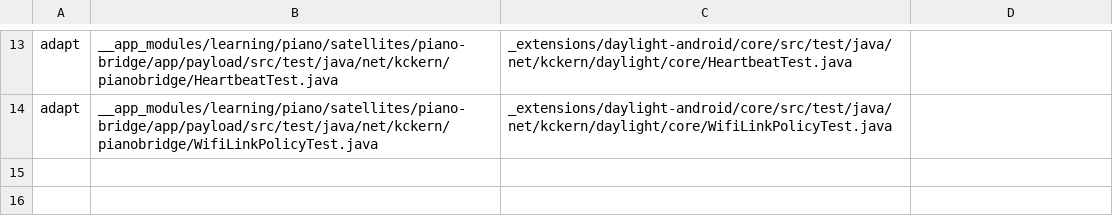
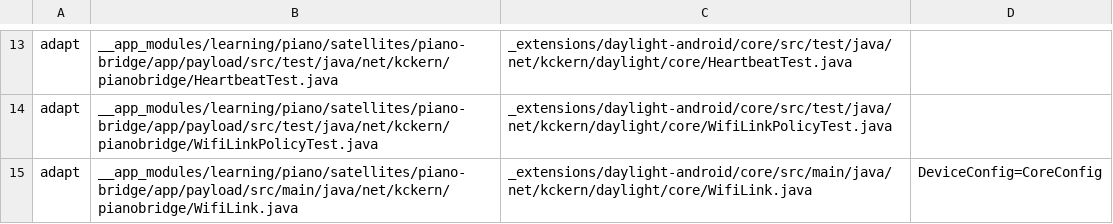
Before and after one commit to kckern/DaylightStation, a TSV file: _extensions/daylight-android/tools/port-map.tsv, drawn as a sheet; only a part is shown, gaps mark what is left out; the diff names each change by its address in the sheet, - before the commit and + after, or states it on an @@ line.

```diff
--- a/_extensions/daylight-android/tools/port-map.tsv
+++ b/_extensions/daylight-android/tools/port-map.tsv
+row 15: adapt | __app_modules/learning/piano/satellites/piano-bridge/app/payload/src/main/java/net/kckern/pianobridge/WifiLink.java | _extensions/daylight-android/core/src/main/java/net/kckern/daylight/core/WifiLink.java | DeviceConfig=CoreConfig
```
Also changed, not shown: 1 other file.
